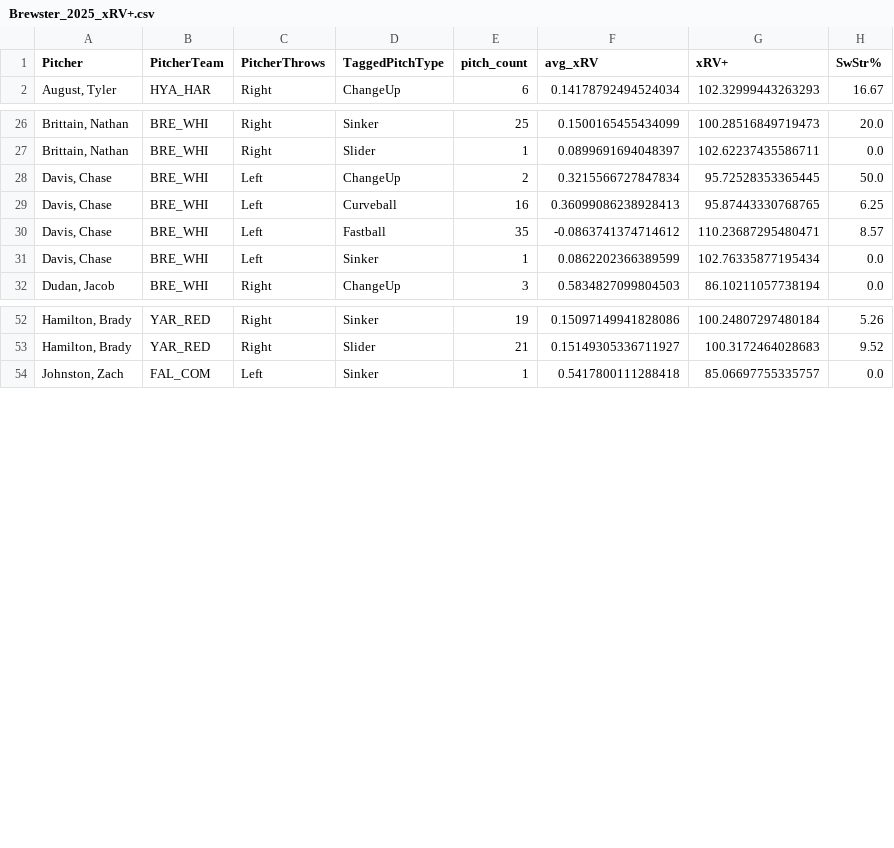
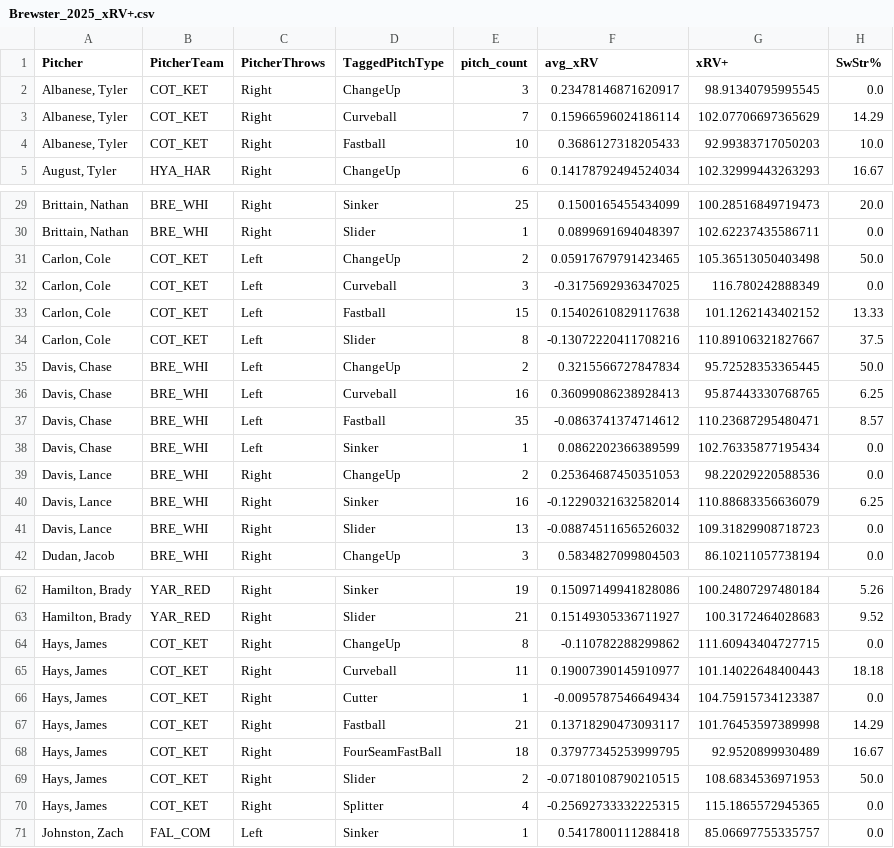
Before and after one commit to ChapCunningham/BrewsterPitching, a CSV file: Brewster_2025_xRV+.csv, drawn as a sheet; only a part is shown, gaps mark what is left out; the diff covers the shown part only.

```diff
--- a/Brewster_2025_xRV+.csv
+++ b/Brewster_2025_xRV+.csv
@@ -1,2 +1,5 @@
 Pitcher,PitcherTeam,PitcherThrows,TaggedPitchType,pitch_count,avg_xRV,xRV+,SwStr%
+"Albanese, Tyler",COT_KET,Right,ChangeUp,3,0.23478146871620917,98.91340795995545,0.0
+"Albanese, Tyler",COT_KET,Right,Curveball,7,0.15966596024186114,102.07706697365629,14.29
+"Albanese, Tyler",COT_KET,Right,Fastball,10,0.3686127318205433,92.99383717050203,10.0
 "August, Tyler",HYA_HAR,Right,ChangeUp,6,0.14178792494524034,102.32999443263293,16.67
@@ -27,2 +30,6 @@ Pitcher,PitcherTeam,PitcherThrows,TaggedPitchType,pitch_count,avg_xRV,xRV+,SwStr
 "Brittain, Nathan",BRE_WHI,Right,Slider,1,0.0899691694048397,102.62237435586711,0.0
+"Carlon, Cole",COT_KET,Left,ChangeUp,2,0.05917679791423465,105.36513050403498,50.0
+"Carlon, Cole",COT_KET,Left,Curveball,3,-0.3175692936347025,116.780242888349,0.0
+"Carlon, Cole",COT_KET,Left,Fastball,15,0.15402610829117638,101.1262143402152,13.33
+"Carlon, Cole",COT_KET,Left,Slider,8,-0.13072220411708216,110.89106321827667,37.5
 "Davis, Chase",BRE_WHI,Left,ChangeUp,2,0.3215566727847834,95.72528353365445,50.0
@@ -31,2 +38,5 @@ Pitcher,PitcherTeam,PitcherThrows,TaggedPitchType,pitch_count,avg_xRV,xRV+,SwStr
 "Davis, Chase",BRE_WHI,Left,Sinker,1,0.0862202366389599,102.76335877195434,0.0
+"Davis, Lance",BRE_WHI,Right,ChangeUp,2,0.25364687450351053,98.22029220588536,0.0
+"Davis, Lance",BRE_WHI,Right,Sinker,16,-0.12290321632582014,110.88683356636079,6.25
+"Davis, Lance",BRE_WHI,Right,Slider,13,-0.08874511656526032,109.31829908718723,0.0
 "Dudan, Jacob",BRE_WHI,Right,ChangeUp,3,0.5834827099804503,86.10211057738194,0.0
@@ -53,2 +63,9 @@ Pitcher,PitcherTeam,PitcherThrows,TaggedPitchType,pitch_count,avg_xRV,xRV+,SwStr
 "Hamilton, Brady",YAR_RED,Right,Slider,21,0.15149305336711927,100.3172464028683,9.52
+"Hays, James",COT_KET,Right,ChangeUp,8,-0.110782288299862,111.60943404727715,0.0
+"Hays, James",COT_KET,Right,Curveball,11,0.19007390145910977,101.14022648400443,18.18
+"Hays, James",COT_KET,Right,Cutter,1,-0.0095787546649434,104.75915734123387,0.0
+"Hays, James",COT_KET,Right,Fastball,21,0.13718290473093117,101.76453597389998,14.29
+"Hays, James",COT_KET,Right,FourSeamFastBall,18,0.37977345253999795,92.9520899930489,16.67
+"Hays, James",COT_KET,Right,Slider,2,-0.07180108790210515,108.6834536971953,50.0
+"Hays, James",COT_KET,Right,Splitter,4,-0.25692733332225315,115.1865572945365,0.0
 "Johnston, Zach",FAL_COM,Left,Sinker,1,0.5417800111288418,85.06697755335757,0.0
```
Also changed, not shown: 1 added row and 26 edited cells elsewhere in this file, 2 other files.
